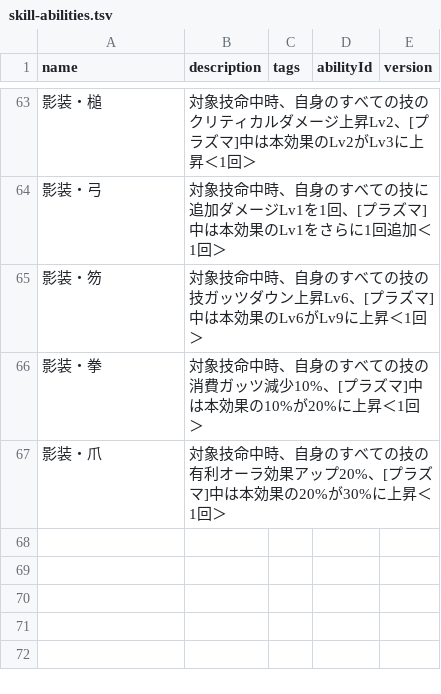
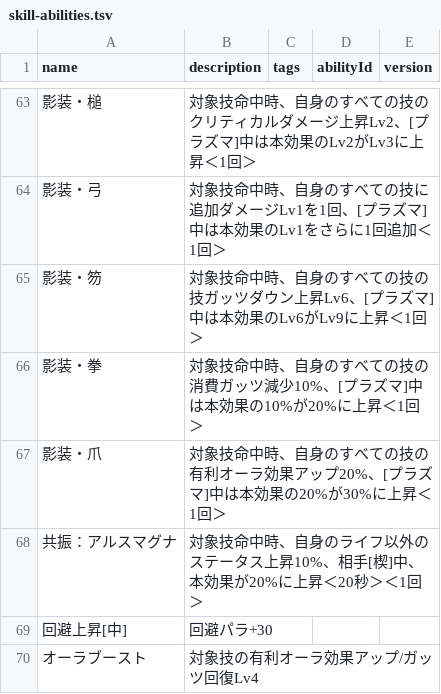
Before and after one commit to oginginlmftv2/line-monster-farm, a TSV file: src/data/_source/skill-abilities.tsv, drawn as a sheet; only a part is shown, gaps mark what is left out.

```diff
--- a/src/data/_source/skill-abilities.tsv
+++ b/src/data/_source/skill-abilities.tsv
@@ -67 +67,4 @@ name	description	tags	abilityId	version
 影装・爪	対象技命中時、自身のすべての技の有利オーラ効果アップ20%、[プラズマ]中は本効果の20%が30%に上昇＜1回＞		
+共振：アルスマグナ	対象技命中時、自身のライフ以外のステータス上昇10%、相手[楔]中、本効果が20%に上昇＜20秒＞＜1回＞		
+回避上昇[中]	回避パラ+30		
+オーラブースト	対象技の有利オーラ効果アップ/ガッツ回復Lv4		
```
Also changed, not shown: src/data/_source/skills-illumine.tsv, 13 other files.
